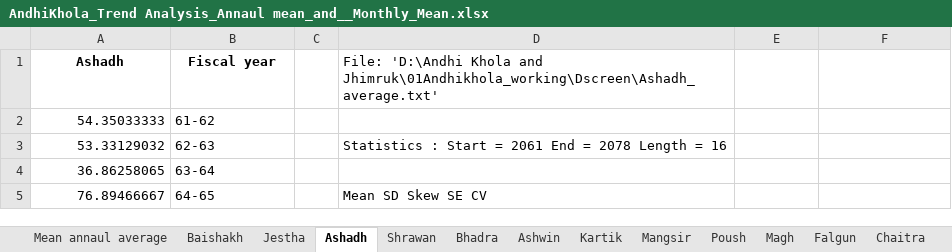
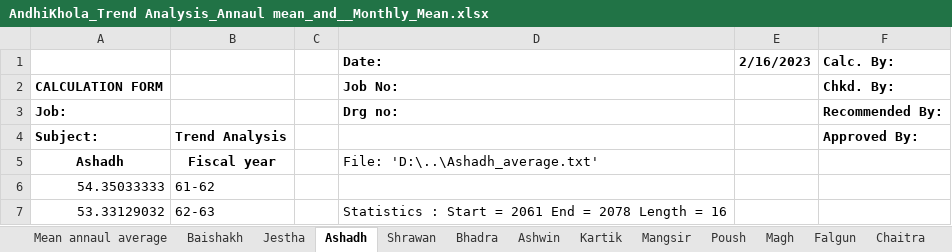
Before and after one commit to RinceBee/Andhikhola, an Excel workbook: Andhi Khola Final results/AndhiKhola_Trend Analysis_Annaul mean_and__Monthly_Mean.xlsx, sheet Ashadh, drawn as a sheet; only a part is shown; the shorter side is filled out with more unchanged rows; values as stored, in another font and other column widths than the file's, no borders; charts and pictures not drawn; addresses are those after the commit; the diff names each change by its address in the sheet, - before the commit and + after, or states it on an @@ line.

```diff
--- a/Andhi Khola Final results/AndhiKhola_Trend Analysis_Annaul mean_and__Monthly_Mean.xlsx (sheet Ashadh)
+++ b/Andhi Khola Final results/AndhiKhola_Trend Analysis_Annaul mean_and__Monthly_Mean.xlsx (sheet Ashadh)
+row 1:  |  |  | Date: | 2/16/2023 | Calc. By:
+row 2: CALCULATION FORM |  |  | Job No: |  | Chkd. By:
+row 3: Job: |  |  | Drg no: |  | Recommended By:
+row 4: Subject: | Trend Analysis |  |  |  | Approved By:
-D5: File: 'D:\Andhi Khola and Jhimruk\01Andhikhola_working\Dscreen\Ashadh_average.txt'
+D5: File: 'D:\..\Ashadh_average.txt'
```
Also changed, not shown: sheet Mean annaul average, sheet Magh, sheet Chaitra, sheet Falgun, sheet Mangsir, sheet Bhadra, 6 more sheets, formulas that keep their value, charts or pictures, Andhi Khola Final results/AndhiKhola Mean_monthly_flow_comparison.xlsx, Andhi Khola Final results/AndhiKhola_Flood Analysis.xlsx, 12 other files.
